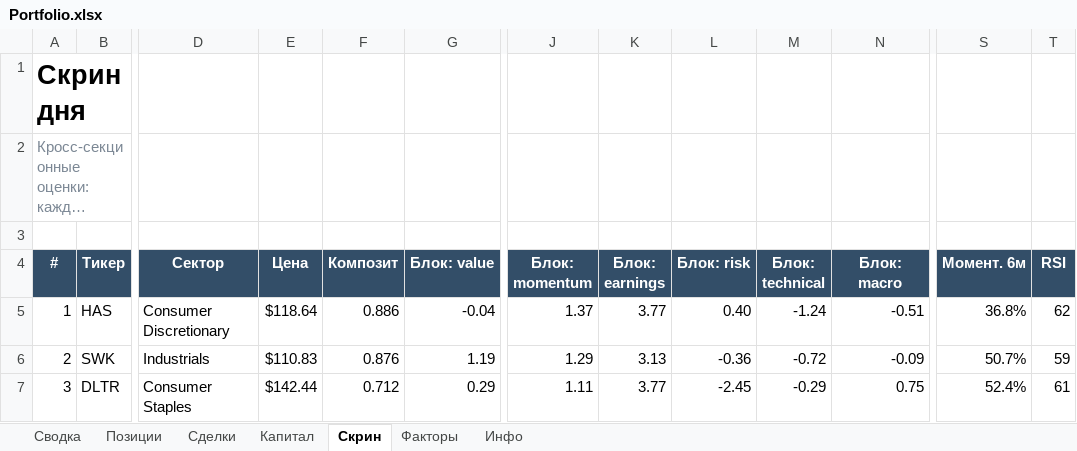
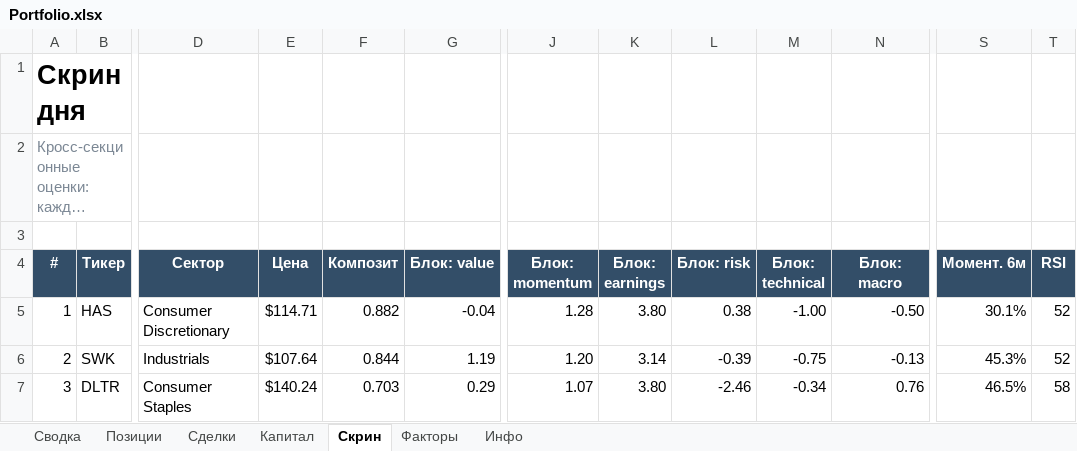
Before and after one commit to Vitoldinijs/sp500-screener, an Excel workbook: Portfolio.xlsx, sheet Скрин, drawn as a sheet; only a part is shown, gaps mark what is left out; long unchanged cells end in …; values as stored, in another font and other column widths than the file's, no borders; conditional formats not drawn; the diff covers the shown part only; the diff names each change by its address in the sheet, - before the commit and + after, or states it on an @@ line.

```diff
--- a/Portfolio.xlsx (sheet Скрин)
+++ b/Portfolio.xlsx (sheet Скрин)
-E5 (Цена): $118.64
+E5 (Цена): $114.71
-F5 (Композит): 0.886
+F5 (Композит): 0.882
-J5 (Блок: momentum): 1.37
+J5 (Блок: momentum): 1.28
-K5 (Блок: earnings): 3.77
+K5 (Блок: earnings): 3.80
-L5 (Блок: risk): 0.40
+L5 (Блок: risk): 0.38
-M5 (Блок: technical): -1.24
+M5 (Блок: technical): -1.00
-N5 (Блок: macro): -0.51
+N5 (Блок: macro): -0.50
-S5 (Момент. 6м): 36.8%
+S5 (Момент. 6м): 30.1%
-T5 (RSI): 62
+T5 (RSI): 52
-E6 (Цена): $110.83
+E6 (Цена): $107.64
-F6 (Композит): 0.876
+F6 (Композит): 0.844
-J6 (Блок: momentum): 1.29
+J6 (Блок: momentum): 1.20
-K6 (Блок: earnings): 3.13
+K6 (Блок: earnings): 3.14
-L6 (Блок: risk): -0.36
+L6 (Блок: risk): -0.39
-M6 (Блок: technical): -0.72
+M6 (Блок: technical): -0.75
-N6 (Блок: macro): -0.09
+N6 (Блок: macro): -0.13
-S6 (Момент. 6м): 50.7%
+S6 (Момент. 6м): 45.3%
-T6 (RSI): 59
+T6 (RSI): 52
-E7 (Цена): $142.44
+E7 (Цена): $140.24
-F7 (Композит): 0.712
+F7 (Композит): 0.703
-J7 (Блок: momentum): 1.11
+J7 (Блок: momentum): 1.07
-K7 (Блок: earnings): 3.77
+K7 (Блок: earnings): 3.80
-L7 (Блок: risk): -2.45
+L7 (Блок: risk): -2.46
-M7 (Блок: technical): -0.29
+M7 (Блок: technical): -0.34
-N7 (Блок: macro): 0.75
+N7 (Блок: macro): 0.76
-S7 (Момент. 6м): 52.4%
+S7 (Момент. 6м): 46.5%
-T7 (RSI): 61
+T7 (RSI): 58
```
Also changed, not shown: 598 edited cells elsewhere in this sheet, sheet Позиции, sheet Сводка, sheet Капитал, sheet Инфо, charts or pictures, 10 other files.
